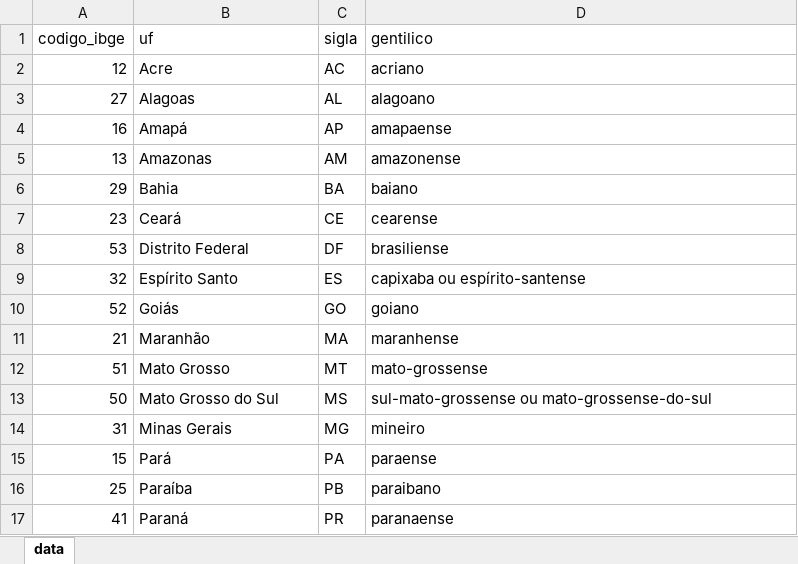
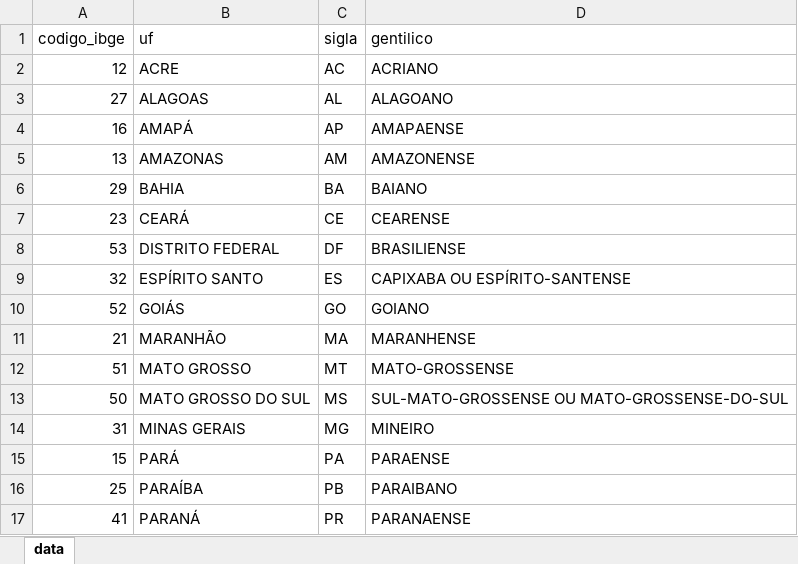
Before and after one commit to gabrielmaialva33/gcm, an Excel workbook: backend/src/shared/infra/typeorm/seeds/xlsx/seed_estado.xlsx, sheet data, drawn as a sheet; only a part is shown; values as stored, in another font and other column widths than the file's, no borders; the diff covers the shown part only; the diff names each change by its address in the sheet, - before the commit and + after, or states it on an @@ line.

```diff
--- a/backend/src/shared/infra/typeorm/seeds/xlsx/seed_estado.xlsx (sheet data)
+++ b/backend/src/shared/infra/typeorm/seeds/xlsx/seed_estado.xlsx (sheet data)
-B2 (uf): Acre
+B2 (uf): ACRE
-D2 (gentilico): acriano
+D2 (gentilico): ACRIANO
-B3 (uf): Alagoas
+B3 (uf): ALAGOAS
-D3 (gentilico): alagoano
+D3 (gentilico): ALAGOANO
-B4 (uf): Amapá
+B4 (uf): AMAPÁ
-D4 (gentilico): amapaense
+D4 (gentilico): AMAPAENSE
-B5 (uf): Amazonas
+B5 (uf): AMAZONAS
-D5 (gentilico): amazonense
+D5 (gentilico): AMAZONENSE
-B6 (uf): Bahia
+B6 (uf): BAHIA
-D6 (gentilico): baiano
+D6 (gentilico): BAIANO
-B7 (uf): Ceará
+B7 (uf): CEARÁ
-D7 (gentilico): cearense
+D7 (gentilico): CEARENSE
-B8 (uf): Distrito Federal
+B8 (uf): DISTRITO FEDERAL
-D8 (gentilico): brasiliense
+D8 (gentilico): BRASILIENSE
-B9 (uf): Espírito Santo
+B9 (uf): ESPÍRITO SANTO
-D9 (gentilico): capixaba ou espírito-santense
+D9 (gentilico): CAPIXABA OU ESPÍRITO-SANTENSE
-B10 (uf): Goiás
+B10 (uf): GOIÁS
-D10 (gentilico): goiano
+D10 (gentilico): GOIANO
-B11 (uf): Maranhão
+B11 (uf): MARANHÃO
-D11 (gentilico): maranhense
+D11 (gentilico): MARANHENSE
-B12 (uf): Mato Grosso
+B12 (uf): MATO GROSSO
-D12 (gentilico): mato-grossense
+D12 (gentilico): MATO-GROSSENSE
-B13 (uf): Mato Grosso do Sul
+B13 (uf): MATO GROSSO DO SUL
-D13 (gentilico): sul-mato-grossense ou mato-grossense-do-sul
+D13 (gentilico): SUL-MATO-GROSSENSE OU MATO-GROSSENSE-DO-SUL
-B14 (uf): Minas Gerais
+B14 (uf): MINAS GERAIS
-D14 (gentilico): mineiro
+D14 (gentilico): MINEIRO
-B15 (uf): Pará
+B15 (uf): PARÁ
-D15 (gentilico): paraense
+D15 (gentilico): PARAENSE
-B16 (uf): Paraíba
+B16 (uf): PARAÍBA
-D16 (gentilico): paraibano
+D16 (gentilico): PARAIBANO
-B17 (uf): Paraná
+B17 (uf): PARANÁ
-D17 (gentilico): paranaense
+D17 (gentilico): PARANAENSE
```
Also changed, not shown: 22 edited cells elsewhere in this sheet, backend/src/shared/infra/typeorm/seeds/xlsx/seed_bairros_itarare.xlsx, backend/src/shared/infra/typeorm/seeds/xlsx/seed_cidades_mg.xlsx, 17 other files.
